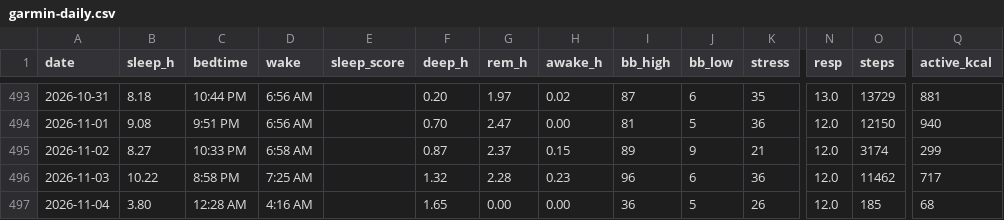
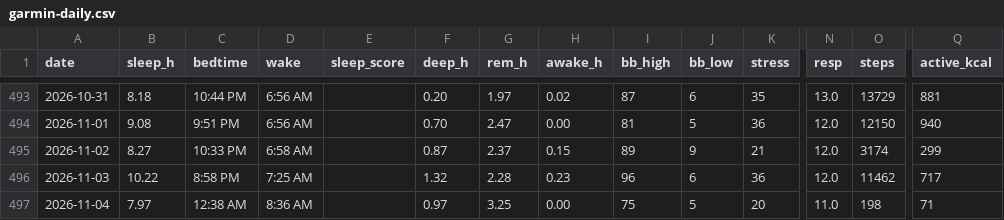
Before and after one commit to benthambulletin/benthambulletin.github.io, a CSV file: data/garmin-daily.csv, drawn as a sheet; only a part is shown, gaps mark what is left out; the diff names each change by its address in the sheet, - before the commit and + after, or states it on an @@ line.

```diff
--- a/data/garmin-daily.csv
+++ b/data/garmin-daily.csv
-B497 (sleep_h): 3.80
+B497 (sleep_h): 7.97
-C497 (bedtime): 12:28 AM
+C497 (bedtime): 12:38 AM
-D497 (wake): 4:16 AM
+D497 (wake): 8:36 AM
-F497 (deep_h): 1.65
+F497 (deep_h): 0.97
-G497 (rem_h): 0.00
+G497 (rem_h): 3.25
-I497 (bb_high): 36
+I497 (bb_high): 75
-K497 (stress): 26
+K497 (stress): 20
-N497 (resp): 12.0
+N497 (resp): 11.0
-O497 (steps): 185
+O497 (steps): 198
-Q497 (active_kcal): 68
+Q497 (active_kcal): 71
```
Also changed, not shown: 2 other files.
